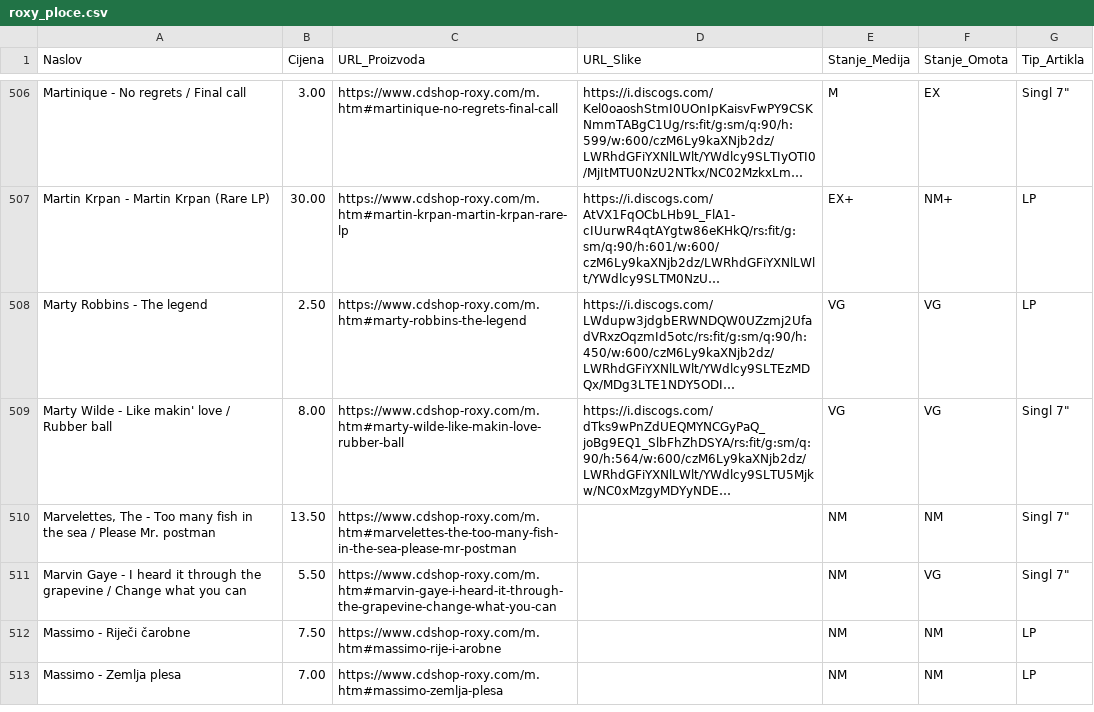
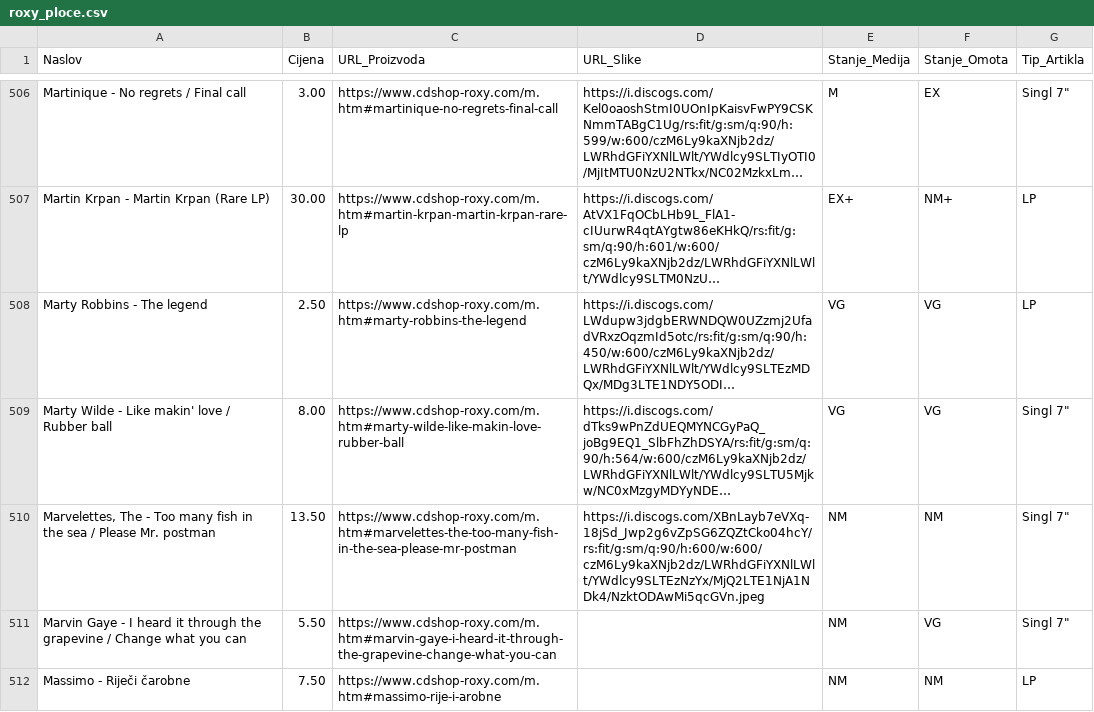
Before and after one commit to Z0M81Eb/baza-ploca, a CSV file: roxy_ploce.csv, drawn as a sheet; only a part is shown, gaps mark what is left out; the shorter side is filled out with more unchanged rows; long unchanged cells end in …; the diff names each change by its address in the sheet, - before the commit and + after, or states it on an @@ line.

```diff
--- a/roxy_ploce.csv
+++ b/roxy_ploce.csv
-D510 (URL_Slike): (empty)
+D510 (URL_Slike): https://i.discogs.com/XBnLayb7eVXq-18jSd_Jwp2g6vZpSG6ZQZtCko04hcY/rs:fit/g:sm/q:90/h:600/w:600/czM6Ly9kaXNjb2dz/LWRhdGFiYXNlLWlt/YWdlcy9SLTEzNzYx/MjQ2LTE1NjA1NDk4/NzktODAwMi5qcGVn.jpeg
```
Also changed, not shown: backstage_ploce.csv, karma_ploce.csv, 24 other files.
